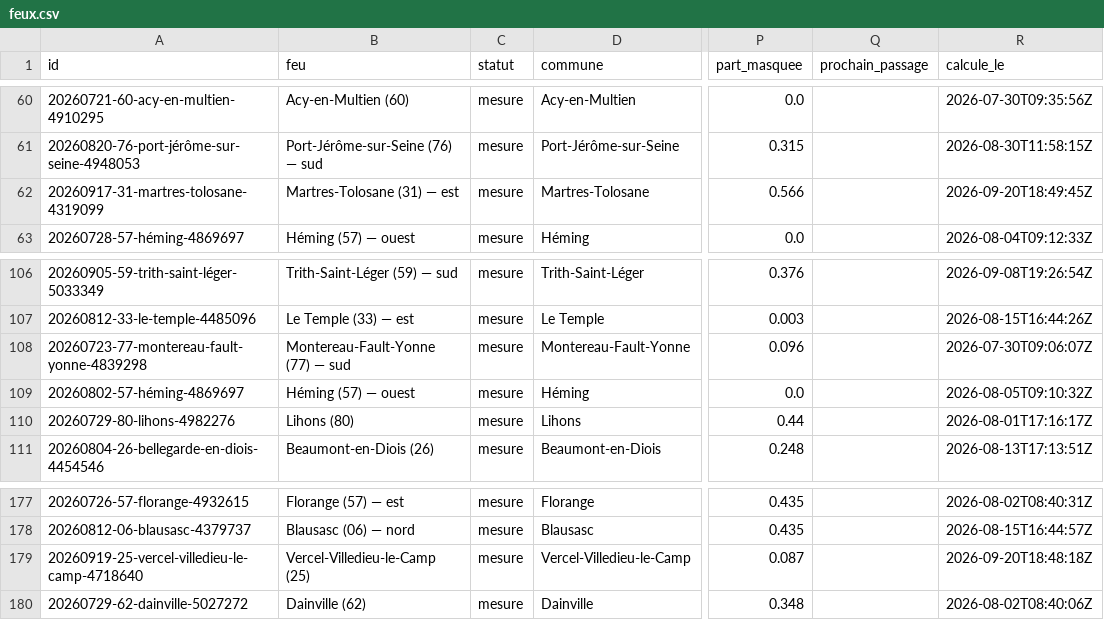
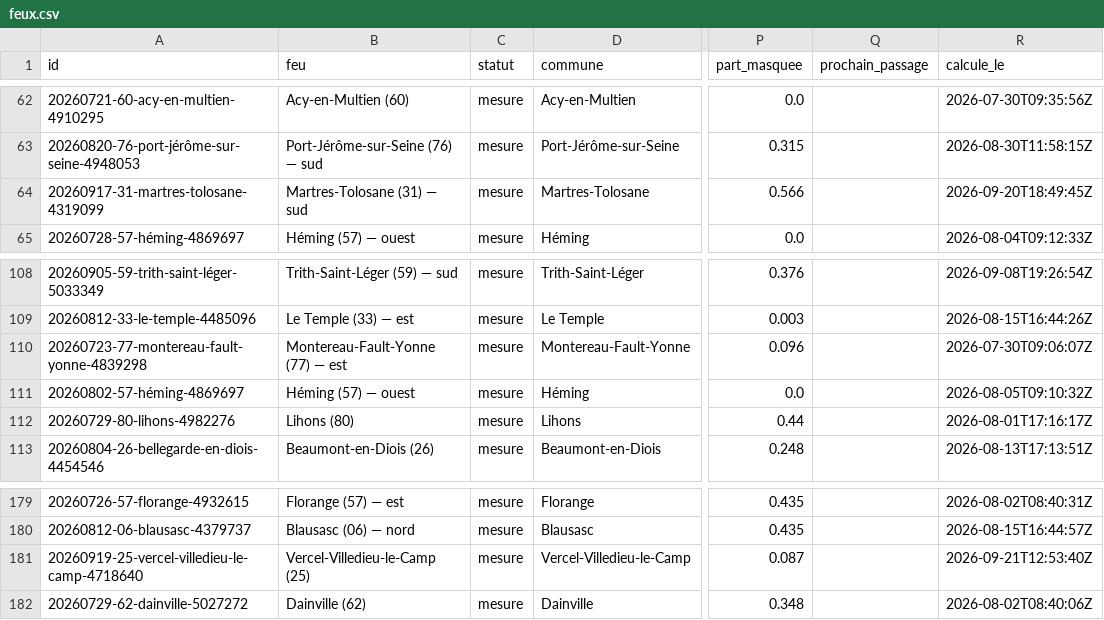
Before and after one commit to r0bp3nguin/brulis, a CSV file: site/data/feux.csv, drawn as a sheet; only a part is shown, gaps mark what is left out; addresses are those after the commit; the diff covers the shown part only; the diff names each change by its address in the sheet, - before the commit and + after, or states it on an @@ line.

```diff
--- a/site/data/feux.csv
+++ b/site/data/feux.csv
-B64 (feu): Martres-Tolosane (31) — est
+B64 (feu): Martres-Tolosane (31) — sud
-B110 (feu): Montereau-Fault-Yonne (77) — sud
+B110 (feu): Montereau-Fault-Yonne (77) — est
-R181 (calcule_le): 2026-09-20T18:48:18Z
+R181 (calcule_le): 2026-09-21T12:53:40Z
```
Also changed, not shown: 2 added rows and 30 edited cells elsewhere in this file, 35 other files.
